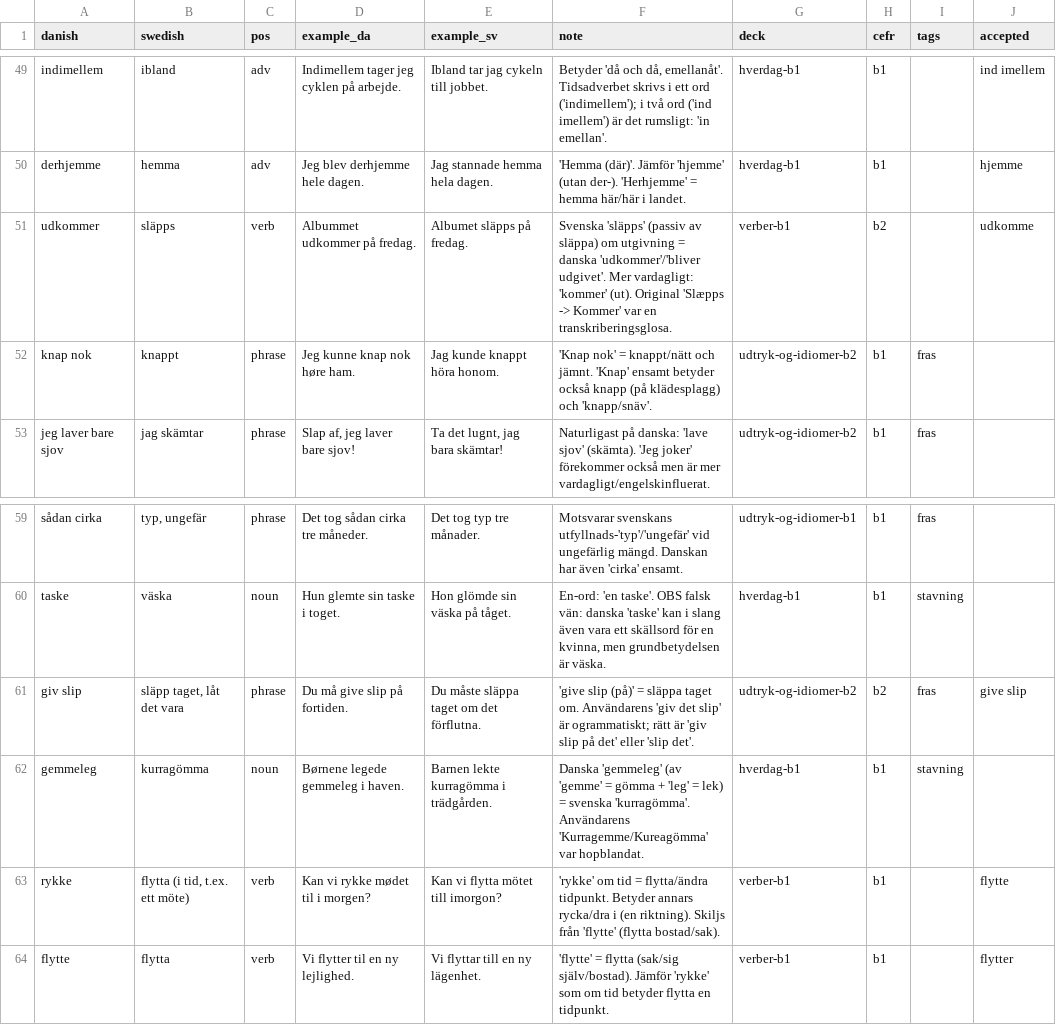
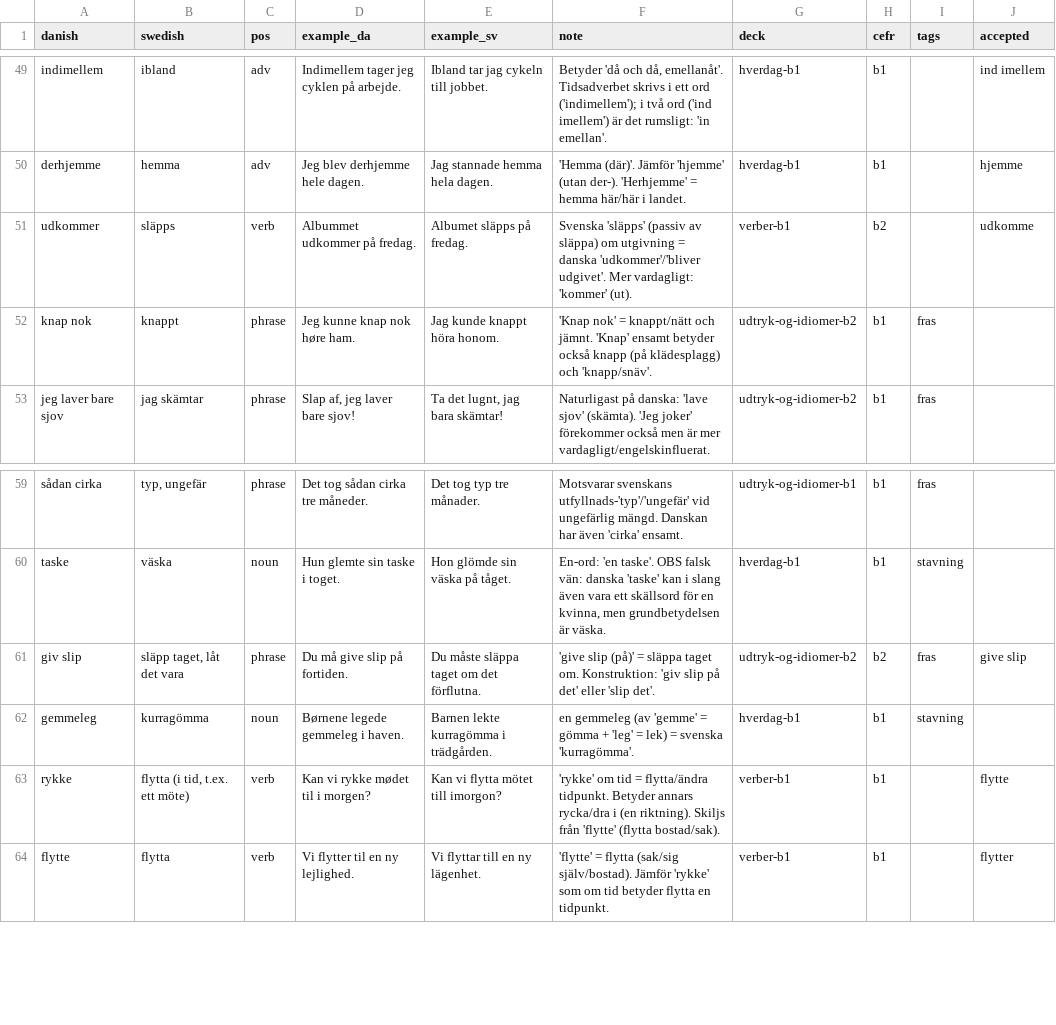
Before and after one commit to rassa328/danishproject, a CSV file: src/data/vocab/starter-deck.csv, drawn as a sheet; only a part is shown, gaps mark what is left out; the diff covers the shown part only; the diff names each change by its address in the sheet, - before the commit and + after, or states it on an @@ line.

```diff
--- a/src/data/vocab/starter-deck.csv
+++ b/src/data/vocab/starter-deck.csv
-F51 (note): …'kommer' (ut). Original 'Slæpps -> Kommer' var en transkriberingsglosa.
+F51 (note): …'kommer' (ut).
-F61 (note): …taget om. Användarens 'giv det slip' är ogrammatiskt; rätt är 'giv slip…
+F61 (note): …taget om. Konstruktion: 'giv slip…
-F62 (note): Danska 'gemmeleg' (av 'gemme' = gömma + 'leg' = lek) = svenska 'kurragömma'. Användarens 'Kurragemme/Kureagömma' var hopblandat.
+F62 (note): en gemmeleg (av 'gemme' = gömma + 'leg' = lek) = svenska 'kurragömma'.
```
Also changed, not shown: 9 edited cells elsewhere in this file, 1 other file.
